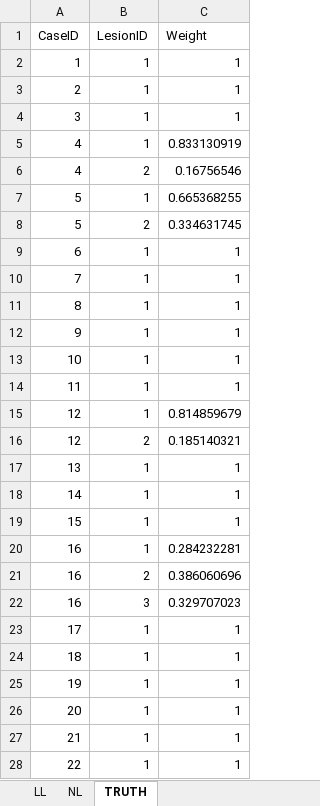
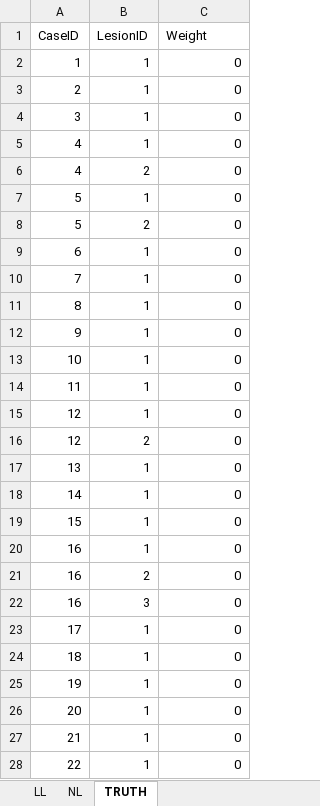
Before and after one commit to dpc10ster/PyJafroc, an Excel workbook: extdata/JT.xlsx, sheet TRUTH, drawn as a sheet; only a part is shown; values as stored, in another font and other column widths than the file's, no borders; the diff covers the shown part only; the diff names each change by its address in the sheet, - before the commit and + after, or states it on an @@ line.

Commit message:
Solved JT problem; had to do with unequal weights in TRUTH sheet
Cause me much grief

```diff
--- a/extdata/JT.xlsx (sheet TRUTH)
+++ b/extdata/JT.xlsx (sheet TRUTH)
-C2:C4 (Weight): 1
+C2:C4 (Weight): 0
-C5 (Weight): 0.833130919
+C5 (Weight): 0
-C6 (Weight): 0.16756546
+C6 (Weight): 0
-C7 (Weight): 0.665368255
+C7 (Weight): 0
-C8 (Weight): 0.334631745
+C8 (Weight): 0
-C9:C14 (Weight): 1
+C9:C14 (Weight): 0
-C15 (Weight): 0.814859679
+C15 (Weight): 0
-C16 (Weight): 0.185140321
+C16 (Weight): 0
-C17:C19 (Weight): 1
+C17:C19 (Weight): 0
-C20 (Weight): 0.284232281
+C20 (Weight): 0
-C21 (Weight): 0.386060696
+C21 (Weight): 0
-C22 (Weight): 0.329707023
+C22 (Weight): 0
-C23:C28 (Weight): 1
+C23:C28 (Weight): 0
```
Also changed, not shown: 32 edited cells elsewhere in this sheet, 4 other files.
